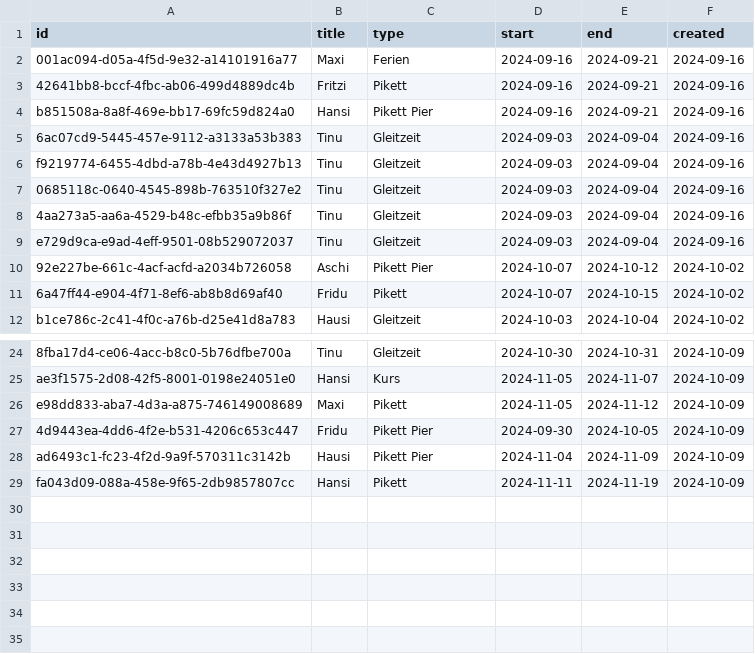
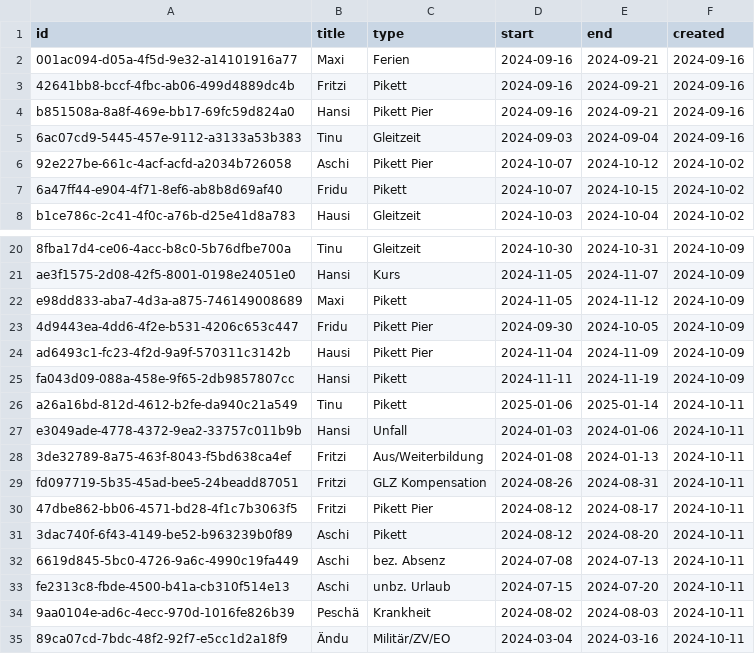
Before and after one commit to tinuwalther/RotaMaster, a CSV file: db/calendar.csv, drawn as a sheet; only a part is shown, gaps mark what is left out.

Commit message:
Update calendar.csv

```diff
--- a/db/calendar.csv
+++ b/db/calendar.csv
@@ -5,6 +5,2 @@
 "6ac07cd9-5445-457e-9112-a3133a53b383";"Tinu";"Gleitzeit";"2024-09-03";"2024-09-04";"2024-09-16"
-"f9219774-6455-4dbd-a78b-4e43d4927b13";"Tinu";"Gleitzeit";"2024-09-03";"2024-09-04";"2024-09-16"
-"0685118c-0640-4545-898b-763510f327e2";"Tinu";"Gleitzeit";"2024-09-03";"2024-09-04";"2024-09-16"
-"4aa273a5-aa6a-4529-b48c-efbb35a9b86f";"Tinu";"Gleitzeit";"2024-09-03";"2024-09-04";"2024-09-16"
-"e729d9ca-e9ad-4eff-9501-08b529072037";"Tinu";"Gleitzeit";"2024-09-03";"2024-09-04";"2024-09-16"
 "92e227be-661c-4acf-acfd-a2034b726058";"Aschi";"Pikett Pier";"2024-10-07";"2024-10-12";"2024-10-02"
@@ -29 +25,11 @@
 "fa043d09-088a-458e-9f65-2db9857807cc";"Hansi";"Pikett";"2024-11-11";"2024-11-19";"2024-10-09"
+"a26a16bd-812d-4612-b2fe-da940c21a549";"Tinu";"Pikett";"2025-01-06";"2025-01-14";"2024-10-11"
+"e3049ade-4778-4372-9ea2-33757c011b9b";"Hansi";"Unfall";"2024-01-03";"2024-01-06";"2024-10-11"
+"3de32789-8a75-463f-8043-f5bd638ca4ef";"Fritzi";"Aus/Weiterbildung";"2024-01-08";"2024-01-13";"2024-10-11"
+"fd097719-5b35-45ad-bee5-24beadd87051";"Fritzi";"GLZ Kompensation";"2024-08-26";"2024-08-31";"2024-10-11"
+"47dbe862-bb06-4571-bd28-4f1c7b3063f5";"Fritzi";"Pikett Pier";"2024-08-12";"2024-08-17";"2024-10-11"
+"3dac740f-6f43-4149-be52-b963239b0f89";"Aschi";"Pikett";"2024-08-12";"2024-08-20";"2024-10-11"
+"6619d845-5bc0-4726-9a6c-4990c19fa449";"Aschi";"bez. Absenz";"2024-07-08";"2024-07-13";"2024-10-11"
+"fe2313c8-fbde-4500-b41a-cb310f514e13";"Aschi";"unbz. Urlaub";"2024-07-15";"2024-07-20";"2024-10-11"
+"9aa0104e-ad6c-4ecc-970d-1016fe826b39";"Peschä";"Krankheit";"2024-08-02";"2024-08-03";"2024-10-11"
+"89ca07cd-7bdc-48f2-92f7-e5cc1d2a18f9";"Ändu";"Militär/ZV/EO";"2024-03-04";"2024-03-16";"2024-10-11"
```
